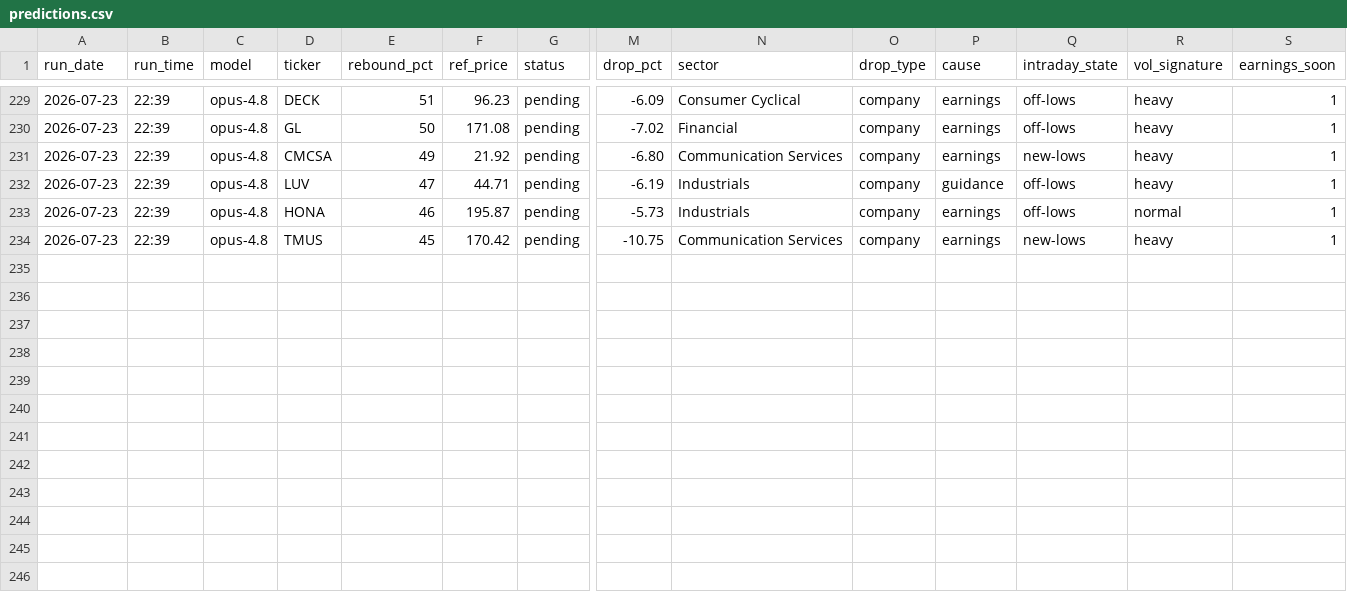
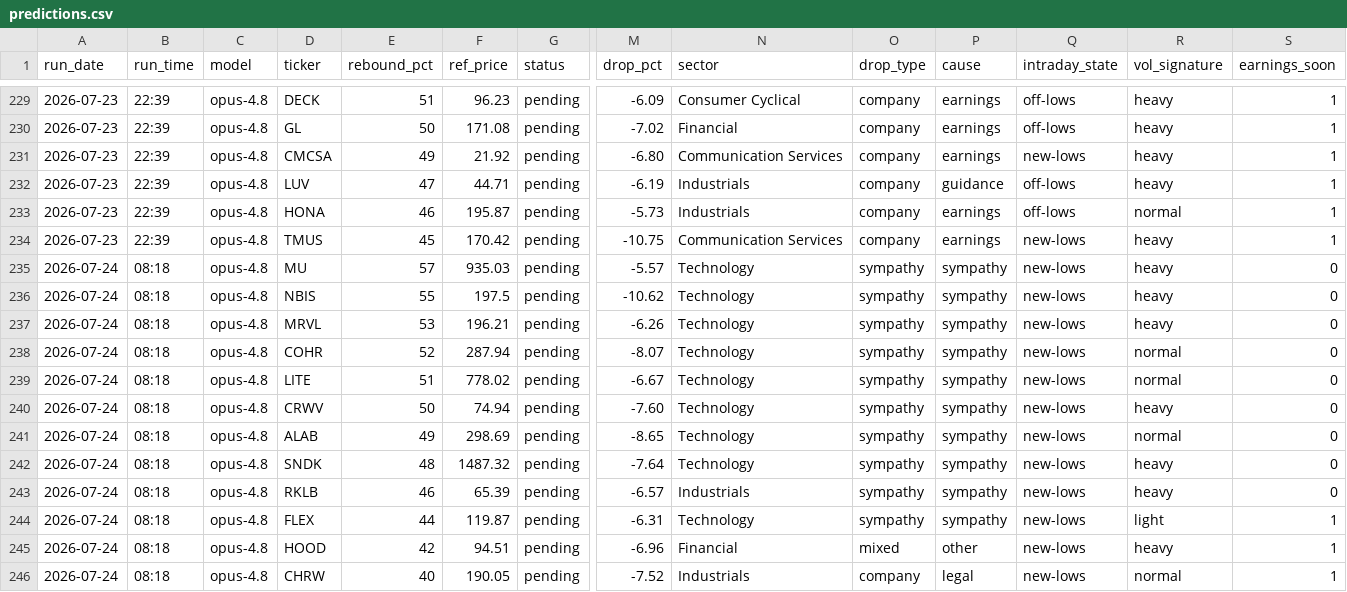
Before and after one commit to GibbonGambits/Stocks, a CSV file: predictions.csv, drawn as a sheet; only a part is shown, gaps mark what is left out; rows hold the shown columns only; the diff names each change by its address in the sheet, - before the commit and + after, or states it on an @@ line.

```diff
--- a/predictions.csv
+++ b/predictions.csv
+row 235: 2026-07-24 | 08:18 | opus-4.8 | MU | 57 | 935.03 | pending | -5.57 | Technology | sympathy | sympathy | new-lows | heavy | 0
+row 236: 2026-07-24 | 08:18 | opus-4.8 | NBIS | 55 | 197.5 | pending | -10.62 | Technology | sympathy | sympathy | new-lows | heavy | 0
+row 237: 2026-07-24 | 08:18 | opus-4.8 | MRVL | 53 | 196.21 | pending | -6.26 | Technology | sympathy | sympathy | new-lows | heavy | 0
+row 238: 2026-07-24 | 08:18 | opus-4.8 | COHR | 52 | 287.94 | pending | -8.07 | Technology | sympathy | sympathy | new-lows | normal | 0
+row 239: 2026-07-24 | 08:18 | opus-4.8 | LITE | 51 | 778.02 | pending | -6.67 | Technology | sympathy | sympathy | new-lows | normal | 0
+row 240: 2026-07-24 | 08:18 | opus-4.8 | CRWV | 50 | 74.94 | pending | -7.60 | Technology | sympathy | sympathy | new-lows | heavy | 0
+row 241: 2026-07-24 | 08:18 | opus-4.8 | ALAB | 49 | 298.69 | pending | -8.65 | Technology | sympathy | sympathy | new-lows | normal | 0
+row 242: 2026-07-24 | 08:18 | opus-4.8 | SNDK | 48 | 1487.32 | pending | -7.64 | Technology | sympathy | sympathy | new-lows | heavy | 0
+row 243: 2026-07-24 | 08:18 | opus-4.8 | RKLB | 46 | 65.39 | pending | -6.57 | Industrials | sympathy | sympathy | new-lows | heavy | 0
+row 244: 2026-07-24 | 08:18 | opus-4.8 | FLEX | 44 | 119.87 | pending | -6.31 | Technology | sympathy | sympathy | new-lows | light | 1
+row 245: 2026-07-24 | 08:18 | opus-4.8 | HOOD | 42 | 94.51 | pending | -6.96 | Financial | mixed | other | new-lows | heavy | 1
+row 246: 2026-07-24 | 08:18 | opus-4.8 | CHRW | 40 | 190.05 | pending | -7.52 | Industrials | company | legal | new-lows | normal | 1
```
Also changed, not shown: context.csv.
